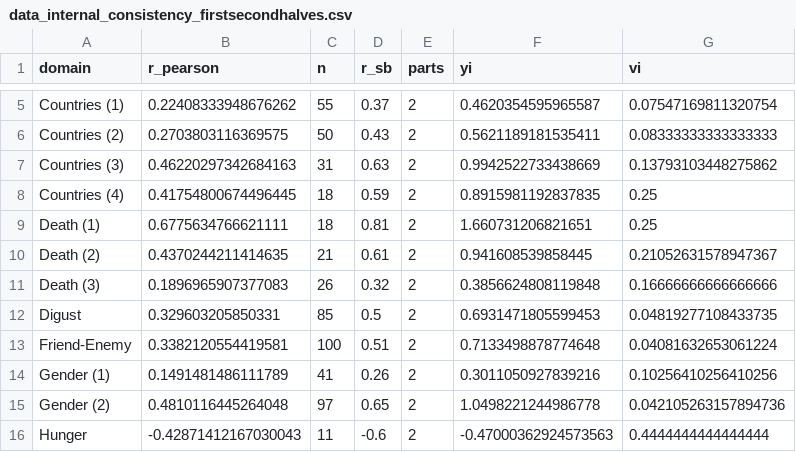
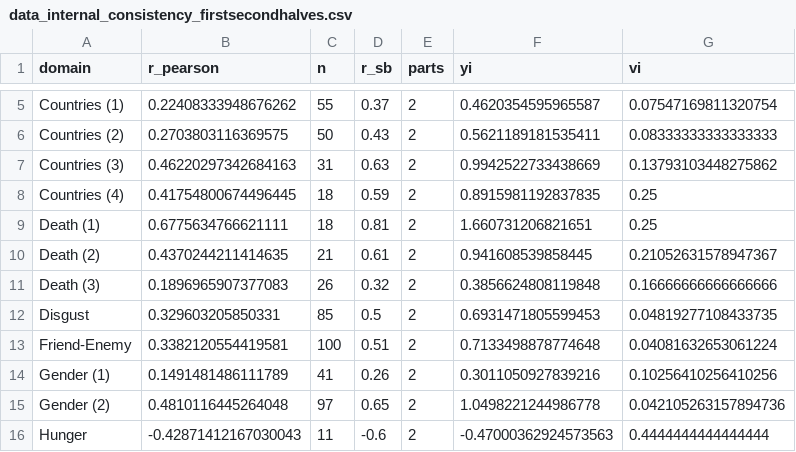
Before and after one commit to ianhussey/irap-reliability-meta-analysis, a CSV file: data/effect sizes for meta-analyses/data_internal_consistency_firstsecondhalves.csv, drawn as a sheet; only a part is shown, gaps mark what is left out.

Commit message:
corrected typo in domain name in data processing, reran processing and analsyes

```diff
--- a/data/effect sizes for meta-analyses/data_internal_consistency_firstsecondhalves.csv
+++ b/data/effect sizes for meta-analyses/data_internal_consistency_firstsecondhalves.csv
@@ -11,3 +11,3 @@ Death (2),0.4370244211414635,21,0.61,2,0.941608539858445,0.21052631578947367
 Death (3),0.1896965907377083,26,0.32,2,0.3856624808119848,0.16666666666666666
-Digust,0.329603205850331,85,0.5,2,0.6931471805599453,0.04819277108433735
+Disgust,0.329603205850331,85,0.5,2,0.6931471805599453,0.04819277108433735
 Friend-Enemy,0.3382120554419581,100,0.51,2,0.7133498878774648,0.04081632653061224
```
Also changed, not shown: data/effect sizes for meta-analyses/data_internal_consistency_oddeventrials.csv, data/effect sizes for meta-analyses/data_internal_consistency_permuted_estimates.csv, 8 other files.
